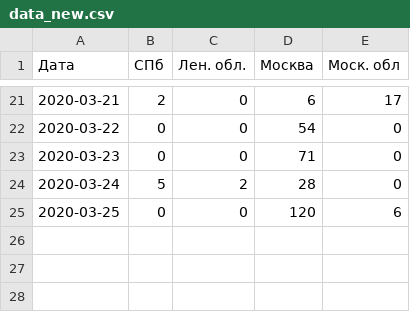
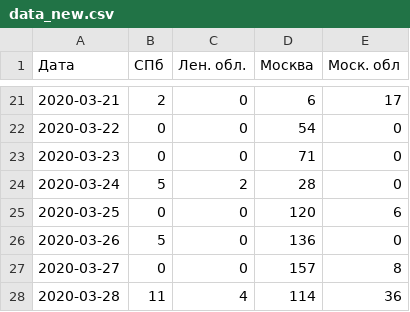
Before and after one commit to smeyashka/corona, a CSV file: data_new.csv, drawn as a sheet; only a part is shown, gaps mark what is left out; the diff names each change by its address in the sheet, - before the commit and + after, or states it on an @@ line.

```diff
--- a/data_new.csv
+++ b/data_new.csv
+row 26: 2020-03-26 | 5 | 0 | 136 | 0
+row 27: 2020-03-27 | 0 | 0 | 157 | 8
+row 28: 2020-03-28 | 11 | 4 | 114 | 36
```
Also changed, not shown: data_country.csv, data_total.csv, 2 other files.
